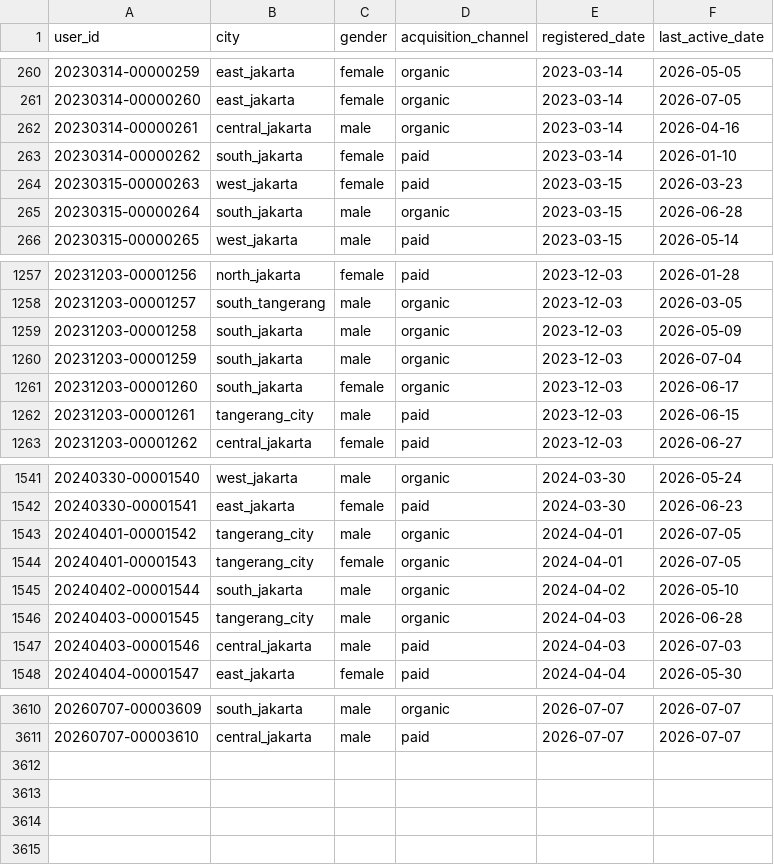
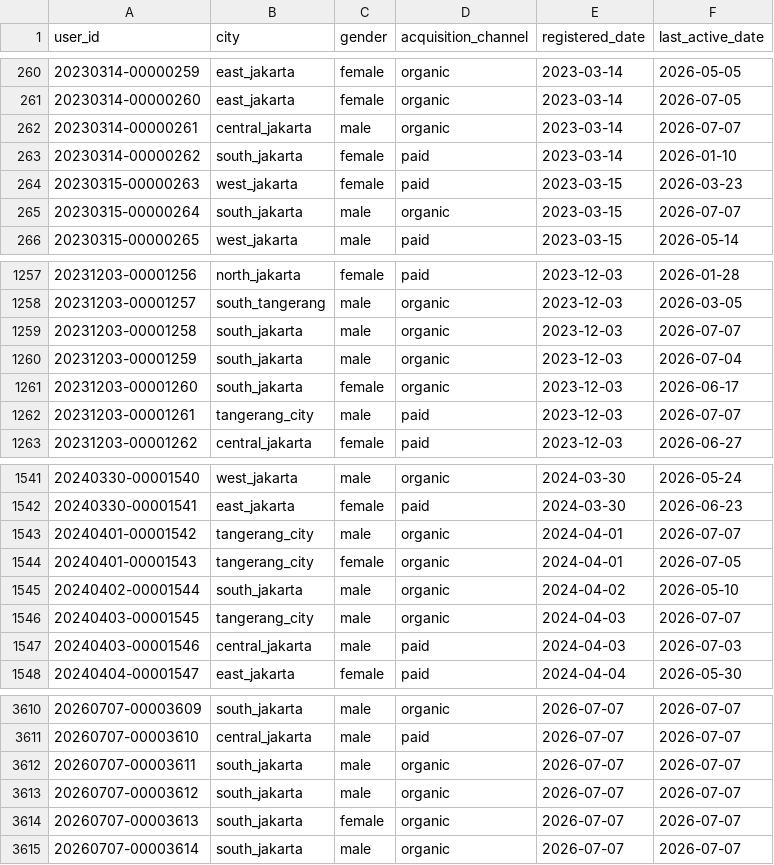
Before and after one commit to ibrasyad/creanu-labs, a CSV file: output/csv-file/user.csv, drawn as a sheet; only a part is shown, gaps mark what is left out; the diff covers the shown part only.

```diff
--- a/output/csv-file/user.csv
+++ b/output/csv-file/user.csv
@@ -261,6 +261,6 @@ user_id,city,gender,acquisition_channel,registered_date,last_active_date
 20230314-00000260,east_jakarta,female,organic,2023-03-14,2026-07-05
-20230314-00000261,central_jakarta,male,organic,2023-03-14,2026-04-16
+20230314-00000261,central_jakarta,male,organic,2023-03-14,2026-07-07
 20230314-00000262,south_jakarta,female,paid,2023-03-14,2026-01-10
 20230315-00000263,west_jakarta,female,paid,2023-03-15,2026-03-23
-20230315-00000264,south_jakarta,male,organic,2023-03-15,2026-06-28
+20230315-00000264,south_jakarta,male,organic,2023-03-15,2026-07-07
 20230315-00000265,west_jakarta,male,paid,2023-03-15,2026-05-14
@@ -1258,6 +1258,6 @@ user_id,city,gender,acquisition_channel,registered_date,last_active_date
 20231203-00001257,south_tangerang,male,organic,2023-12-03,2026-03-05
-20231203-00001258,south_jakarta,male,organic,2023-12-03,2026-05-09
+20231203-00001258,south_jakarta,male,organic,2023-12-03,2026-07-07
 20231203-00001259,south_jakarta,male,organic,2023-12-03,2026-07-04
 20231203-00001260,south_jakarta,female,organic,2023-12-03,2026-06-17
-20231203-00001261,tangerang_city,male,paid,2023-12-03,2026-06-15
+20231203-00001261,tangerang_city,male,paid,2023-12-03,2026-07-07
 20231203-00001262,central_jakarta,female,paid,2023-12-03,2026-06-27
@@ -1542,6 +1542,6 @@ user_id,city,gender,acquisition_channel,registered_date,last_active_date
 20240330-00001541,east_jakarta,female,paid,2024-03-30,2026-06-23
-20240401-00001542,tangerang_city,male,organic,2024-04-01,2026-07-05
+20240401-00001542,tangerang_city,male,organic,2024-04-01,2026-07-07
 20240401-00001543,tangerang_city,female,organic,2024-04-01,2026-07-05
 20240402-00001544,south_jakarta,male,organic,2024-04-02,2026-05-10
-20240403-00001545,tangerang_city,male,organic,2024-04-03,2026-06-28
+20240403-00001545,tangerang_city,male,organic,2024-04-03,2026-07-07
 20240403-00001546,central_jakarta,male,paid,2024-04-03,2026-07-03
@@ -3611 +3611,5 @@ user_id,city,gender,acquisition_channel,registered_date,last_active_date
 20260707-00003610,central_jakarta,male,paid,2026-07-07,2026-07-07
+20260707-00003611,south_jakarta,male,organic,2026-07-07,2026-07-07
+20260707-00003612,south_jakarta,male,organic,2026-07-07,2026-07-07
+20260707-00003613,south_jakarta,female,organic,2026-07-07,2026-07-07
+20260707-00003614,south_jakarta,male,organic,2026-07-07,2026-07-07
```
Also changed, not shown: 78 edited cells elsewhere in this file, output/csv-file/transaction.csv, 7 other files.
